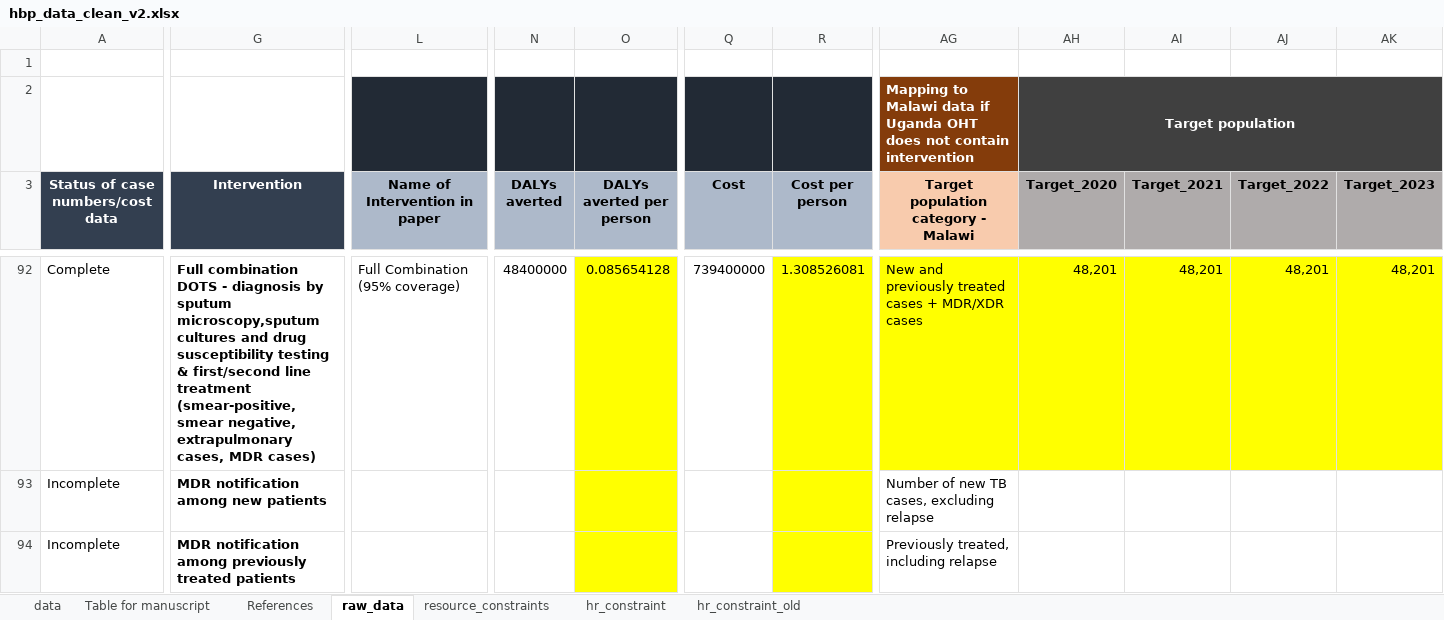
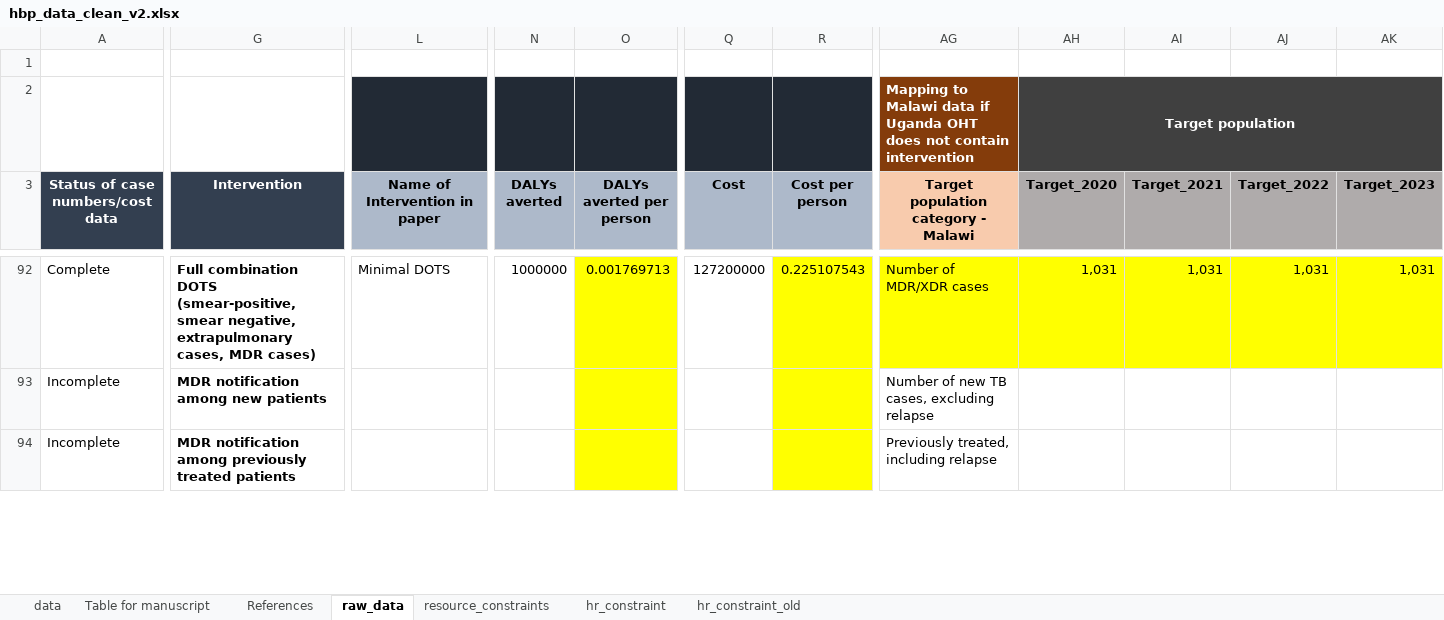
Before and after one commit to sakshimohan/uganda_hbp, an Excel workbook: 2_data/hbp_data_clean_v2.xlsx, sheet raw_data, drawn as a sheet; only a part is shown, gaps mark what is left out; values as stored, in another font and other column widths than the file's, no borders; conditional formats not drawn; the diff covers the shown part only; the diff names each change by its address in the sheet, - before the commit and + after, or states it on an @@ line.

Commit message:
Update data for 104-106 TB interventions to make the analysis incremental

```diff
--- a/2_data/hbp_data_clean_v2.xlsx (sheet raw_data)
+++ b/2_data/hbp_data_clean_v2.xlsx (sheet raw_data)
-G92 (Intervention): …combination DOTS - diagnosis by sputum microscopy,sputum cultures and drug susceptibility testing & first/second line treatment (smear-positive, smear…
+G92 (Intervention): …combination DOTS (smear-positive, smear…
-L92 (Name of Intervention in paper): Full Combination (95% coverage)
+L92 (Name of Intervention in paper): Minimal DOTS
-N92 (DALYs averted): 48400000
+N92 (DALYs averted): 1000000
-O92 (DALYs averted per person): 0.085654128
+O92 (DALYs averted per person): 0.001769713
-Q92 (Cost): 739400000
+Q92 (Cost): 127200000
-R92 (Cost per person): 1.308526081
+R92 (Cost per person): 0.225107543
-AG92: New and previously treated cases + MDR/XDR cases
+AG92: Number of MDR/XDR cases
-AH92 (Target_2020): 48,201
+AH92 (Target_2020): 1,031
-AI92 (Target_2021): 48,201
+AI92 (Target_2021): 1,031
-AJ92 (Target_2022): 48,201
+AJ92 (Target_2022): 1,031
-AK92 (Target_2023): 48,201
+AK92 (Target_2023): 1,031
```
Also changed, not shown: 99 edited cells elsewhere in this sheet, sheet data, sheet Table for manuscript, sheet References.
